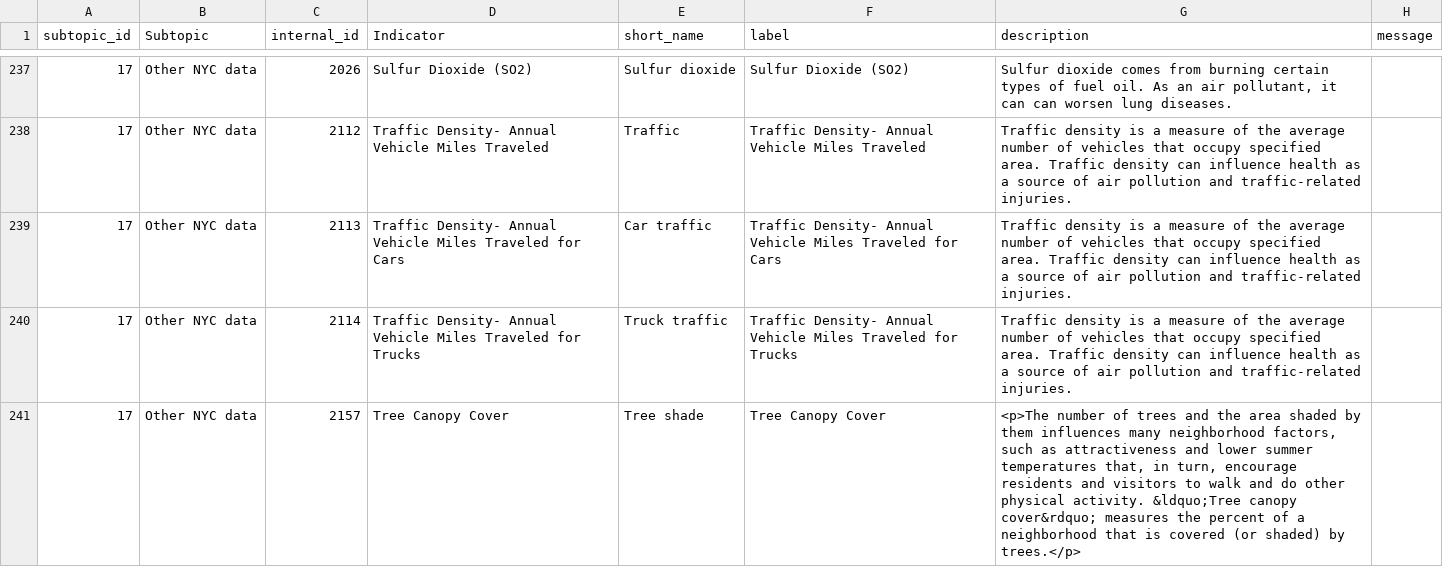
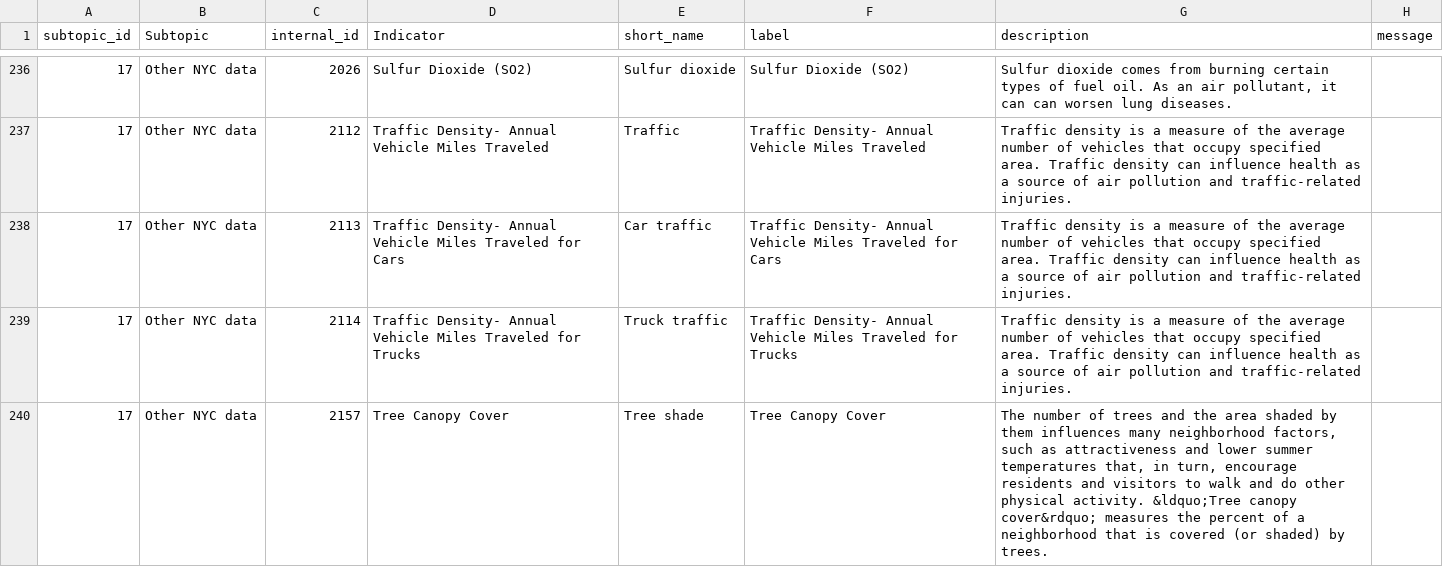
Before and after one commit to nycehs/Portal-Prototype-Working-Files, a CSV file: contentaudit/rev-indicators.csv, drawn as a sheet; only a part is shown, gaps mark what is left out; the diff covers the shown part only.

```diff
--- a/contentaudit/rev-indicators.csv
+++ b/contentaudit/rev-indicators.csv
@@ -240,2 +239,2 @@
 17,Other NYC data,2114,Traffic Density- Annual Vehicle Miles Traveled for Trucks,Truck traffic,Traffic Density- Annual Vehicle Miles Traveled for Trucks,Traffic density is a measure of  the average number of vehicles that occupy specified area. Traffic density can influence health as a source of air pollution and traffic-related injuries. ,
-17,Other NYC data,2157,Tree Canopy Cover,Tree shade,Tree Canopy Cover,"<p>The number of trees and the area shaded by them influences many neighborhood factors, such as attractiveness and lower summer temperatures that, in turn, encourage residents and visitors to walk and do other physical activity. &ldquo;Tree canopy cover&rdquo; measures the percent of a neighborhood that is covered (or shaded) by trees.</p>",
+17,Other NYC data,2157,Tree Canopy Cover,Tree shade,Tree Canopy Cover,"The number of trees and the area shaded by them influences many neighborhood factors, such as attractiveness and lower summer temperatures that, in turn, encourage residents and visitors to walk and do other physical activity. &ldquo;Tree canopy cover&rdquo; measures the percent of a neighborhood that is covered (or shaded) by trees.",
```
Also changed, not shown: 7 removed rows and 10 edited cells elsewhere in this file.
